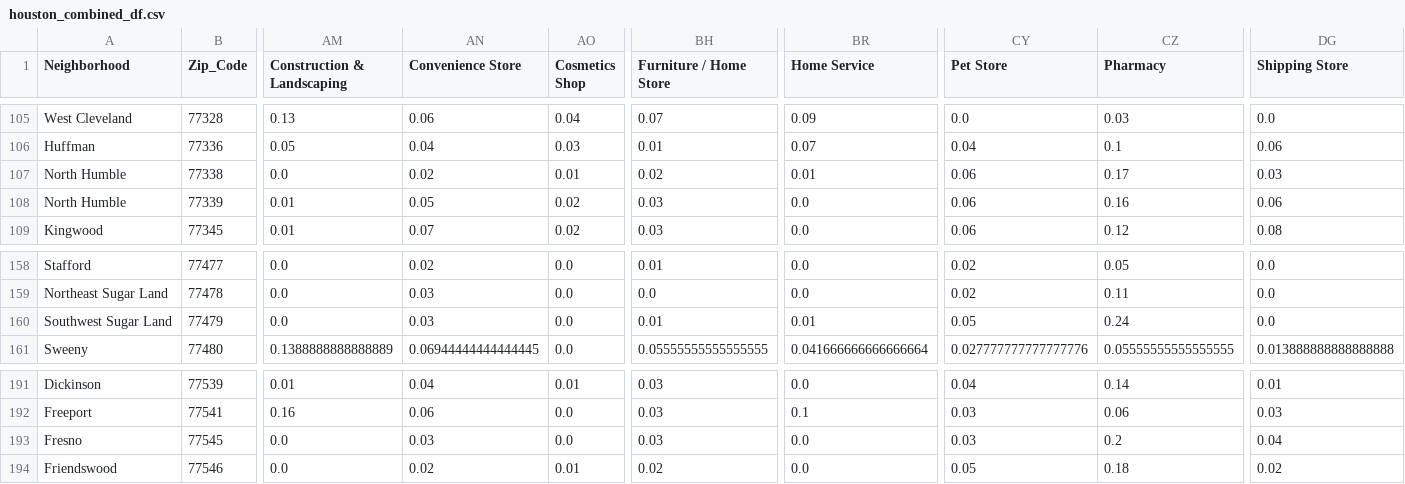
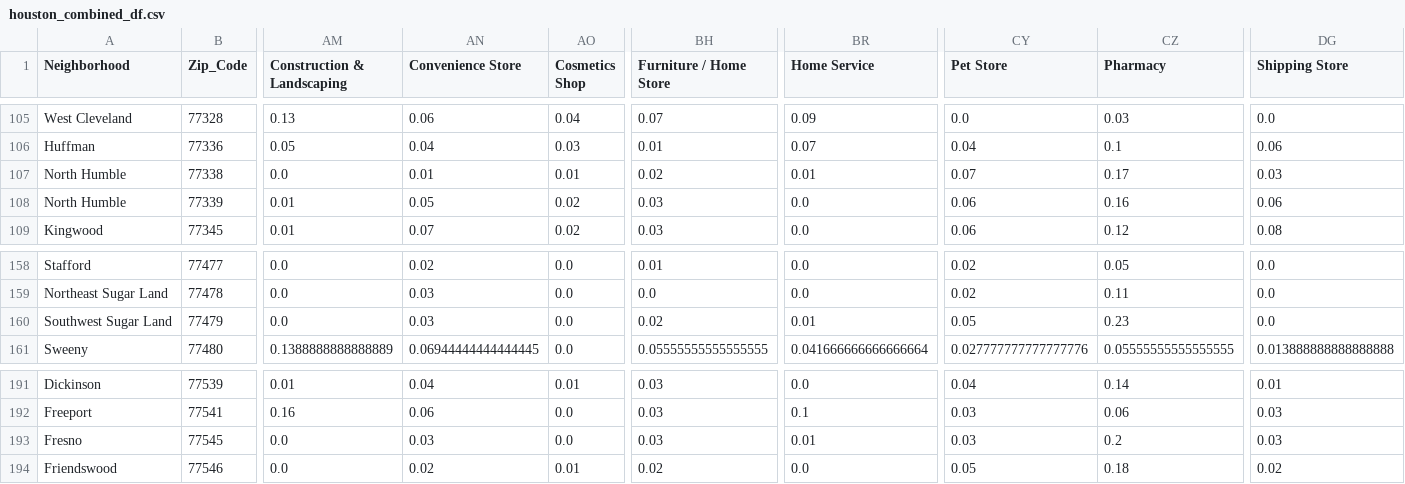
Before and after one commit to joshmiller32/Coursera_Capstone, a CSV file: Data/houston_combined_df.csv, drawn as a sheet; only a part is shown, gaps mark what is left out; the diff covers the shown part only; the diff names each change by its address in the sheet, - before the commit and + after, or states it on an @@ line.

```diff
--- a/Data/houston_combined_df.csv
+++ b/Data/houston_combined_df.csv
-AN107 (Convenience Store): 0.02
+AN107 (Convenience Store): 0.01
-CY107 (Pet Store): 0.06
+CY107 (Pet Store): 0.07
-BH160 (Furniture / Home Store): 0.01
+BH160 (Furniture / Home Store): 0.02
-CZ160 (Pharmacy): 0.24
+CZ160 (Pharmacy): 0.23
-BR193 (Home Service): 0.0
+BR193 (Home Service): 0.01
-DG193 (Shipping Store): 0.04
+DG193 (Shipping Store): 0.03
```
Also changed, not shown: 16 edited cells elsewhere in this file, Data/dallas_combined_df.csv, 7 other files.
